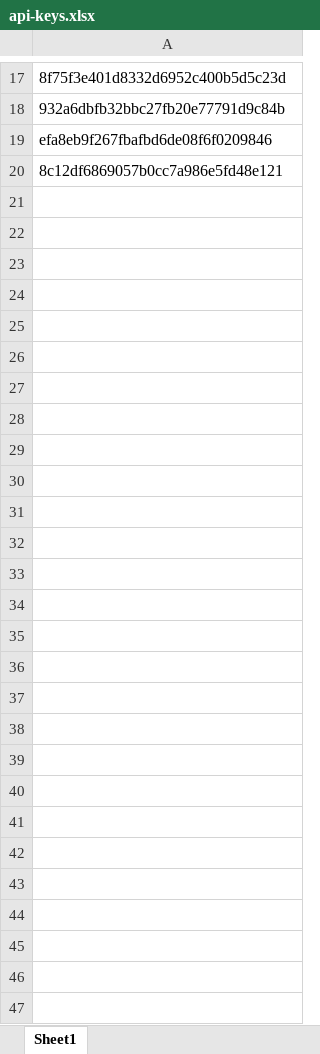
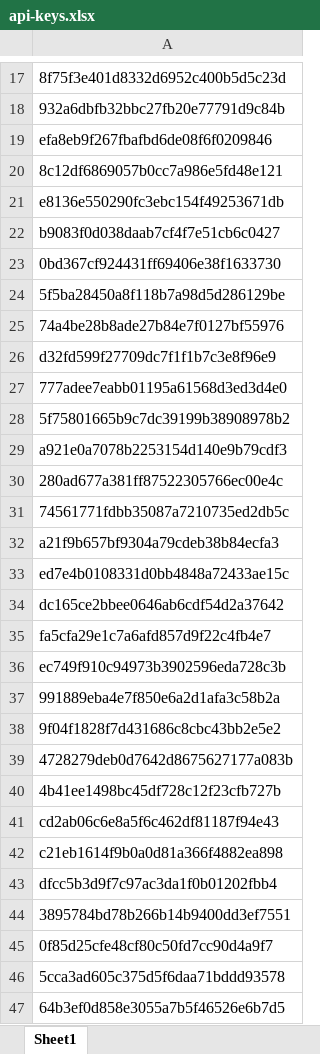
Before and after one commit to iaportnov/GP_2_real_estate_investment_strategy, an Excel workbook: api-keys.xlsx, sheet Sheet1, drawn as a sheet; only a part is shown, gaps mark what is left out; values as stored, in another font and other column widths than the file's, no borders; charts and pictures not drawn; the diff covers the shown part only; the diff names each change by its address in the sheet, - before the commit and + after, or states it on an @@ line.

Commit message:
обновил ключи

```diff
--- a/api-keys.xlsx (sheet Sheet1)
+++ b/api-keys.xlsx (sheet Sheet1)
+row 21: e8136e550290fc3ebc154f49253671db
+row 22: b9083f0d038daab7cf4f7e51cb6c0427
+row 23: 0bd367cf924431ff69406e38f1633730
+row 24: 5f5ba28450a8f118b7a98d5d286129be
+row 25: 74a4be28b8ade27b84e7f0127bf55976
+row 26: d32fd599f27709dc7f1f1b7c3e8f96e9
+row 27: 777adee7eabb01195a61568d3ed3d4e0
+row 28: 5f75801665b9c7dc39199b38908978b2
+row 29: a921e0a7078b2253154d140e9b79cdf3
+row 30: 280ad677a381ff87522305766ec00e4c
+row 31: 74561771fdbb35087a7210735ed2db5c
+row 32: a21f9b657bf9304a79cdeb38b84ecfa3
+row 33: ed7e4b0108331d0bb4848a72433ae15c
+row 34: dc165ce2bbee0646ab6cdf54d2a37642
+row 35: fa5cfa29e1c7a6afd857d9f22c4fb4e7
+row 36: ec749f910c94973b3902596eda728c3b
+row 37: 991889eba4e7f850e6a2d1afa3c58b2a
+row 38: 9f04f1828f7d431686c8cbc43bb2e5e2
+row 39: 4728279deb0d7642d8675627177a083b
+row 40: 4b41ee1498bc45df728c12f23cfb727b
+row 41: cd2ab06c6e8a5f6c462df81187f94e43
+row 42: c21eb1614f9b0a0d81a366f4882ea898
+row 43: dfcc5b3d9f7c97ac3da1f0b01202fbb4
+row 44: 3895784bd78b266b14b9400dd3ef7551
+row 45: 0f85d25cfe48cf80c50fd7cc90d4a9f7
+row 46: 5cca3ad605c375d5f6daa71bddd93578
+row 47: 64b3ef0d858e3055a7b5f46526e6b7d5
```
Also changed, not shown: 2 edited cells elsewhere in this sheet.
